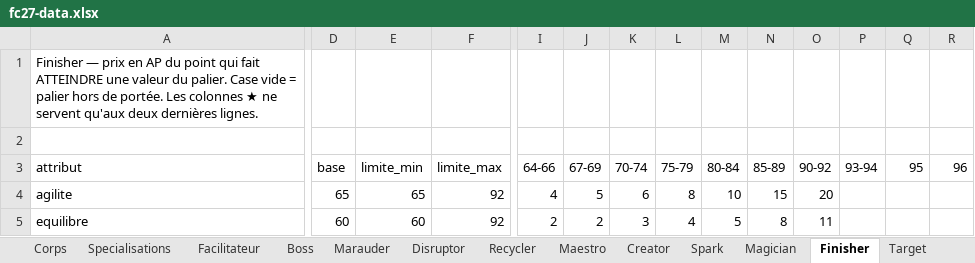
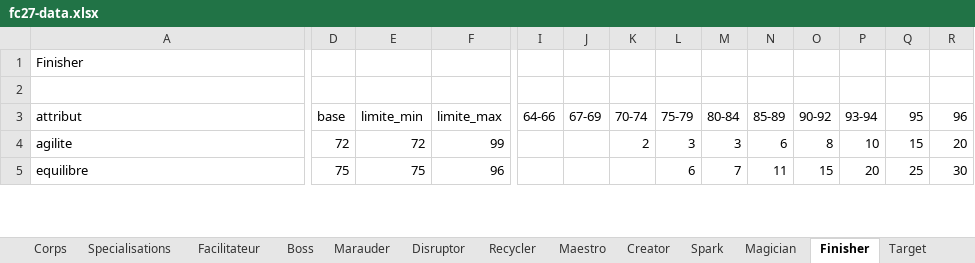
Before and after one commit to Akunesquik/builderproclubs, an Excel workbook: data/fc27-data.xlsx, sheet Finisher, drawn as a sheet; only a part is shown, gaps mark what is left out; values as stored, in another font and other column widths than the file's, no cell formats; the diff covers the shown part only; the diff names each change by its address in the sheet, - before the commit and + after, or states it on an @@ line.

```diff
--- a/data/fc27-data.xlsx (sheet Finisher)
+++ b/data/fc27-data.xlsx (sheet Finisher)
-A1 (attribut): Finisher — prix en AP du point qui fait ATTEINDRE une valeur du palier. Case vide = palier hors de portée. Les colonnes ★ ne servent qu'aux deux dernières lignes.
+A1 (attribut): Finisher
-D4 (base): 65
+D4 (base): 72
-E4 (limite_min): 65
+E4 (limite_min): 72
-F4 (limite_max): 92
+F4 (limite_max): 99
-I4 (64-66): 4
+I4 (64-66): (empty)
-J4 (67-69): 5
+J4 (67-69): (empty)
-K4 (70-74): 6
+K4 (70-74): 2
-L4 (75-79): 8
+L4 (75-79): 3
-M4 (80-84): 10
+M4 (80-84): 3
-N4 (85-89): 15
+N4 (85-89): 6
-O4 (90-92): 20
+O4 (90-92): 8
-P4 (93-94): (empty)
+P4 (93-94): 10
-Q4 (95): (empty)
+Q4 (95): 15
-R4 (96): (empty)
+R4 (96): 20
-D5 (base): 60
+D5 (base): 75
-E5 (limite_min): 60
+E5 (limite_min): 75
-F5 (limite_max): 92
+F5 (limite_max): 96
-I5 (64-66): 2
+I5 (64-66): (empty)
-J5 (67-69): 2
+J5 (67-69): (empty)
-K5 (70-74): 3
+K5 (70-74): (empty)
-L5 (75-79): 4
+L5 (75-79): 6
-M5 (80-84): 5
+M5 (80-84): 7
-N5 (85-89): 8
+N5 (85-89): 11
-O5 (90-92): 11
+O5 (90-92): 15
-P5 (93-94): (empty)
+P5 (93-94): 20
-Q5 (95): (empty)
+Q5 (95): 25
-R5 (96): (empty)
+R5 (96): 30
```
Also changed, not shown: 12 added rows, 8 removed rows and 226 edited cells elsewhere in this sheet, sheet Magician, sheet Target, sheet Spark, cell formats.
